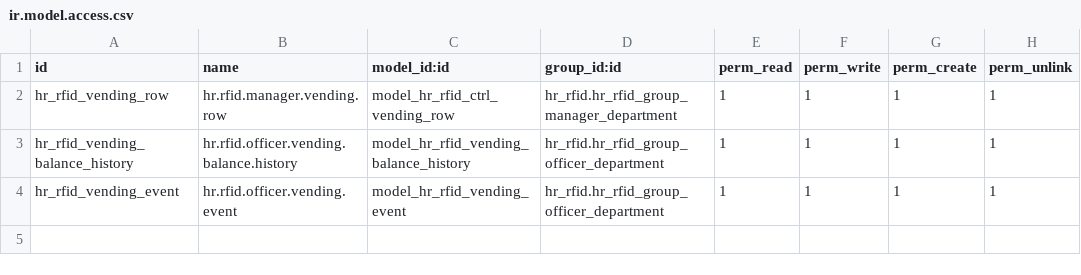
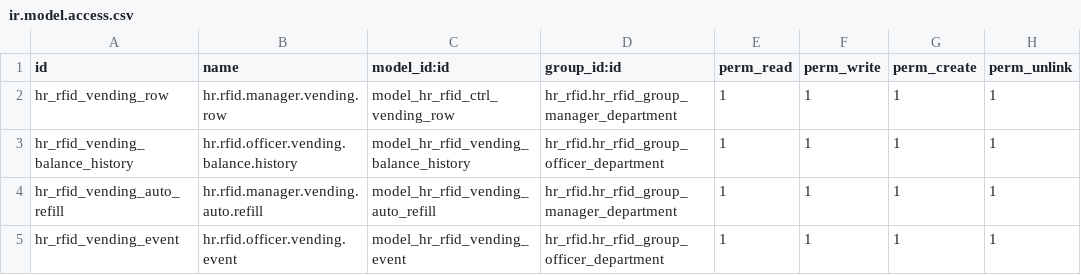
Before and after one commit to polimex/polimex-rfid, a CSV file: hr_rfid_vending/security/ir.model.access.csv, drawn as a sheet; the diff names each change by its address in the sheet, - before the commit and + after, or states it on an @@ line.

Commit message:
New functionality for the balance history and events for the auto refill

```diff
--- a/hr_rfid_vending/security/ir.model.access.csv
+++ b/hr_rfid_vending/security/ir.model.access.csv
+row 4: hr_rfid_vending_auto_refill | hr.rfid.manager.vending.auto.refill | model_hr_rfid_vending_auto_refill | hr_rfid.hr_rfid_group_manager_department | 1 | 1 | 1 | 1
```
Also changed, not shown: 4 other files.
